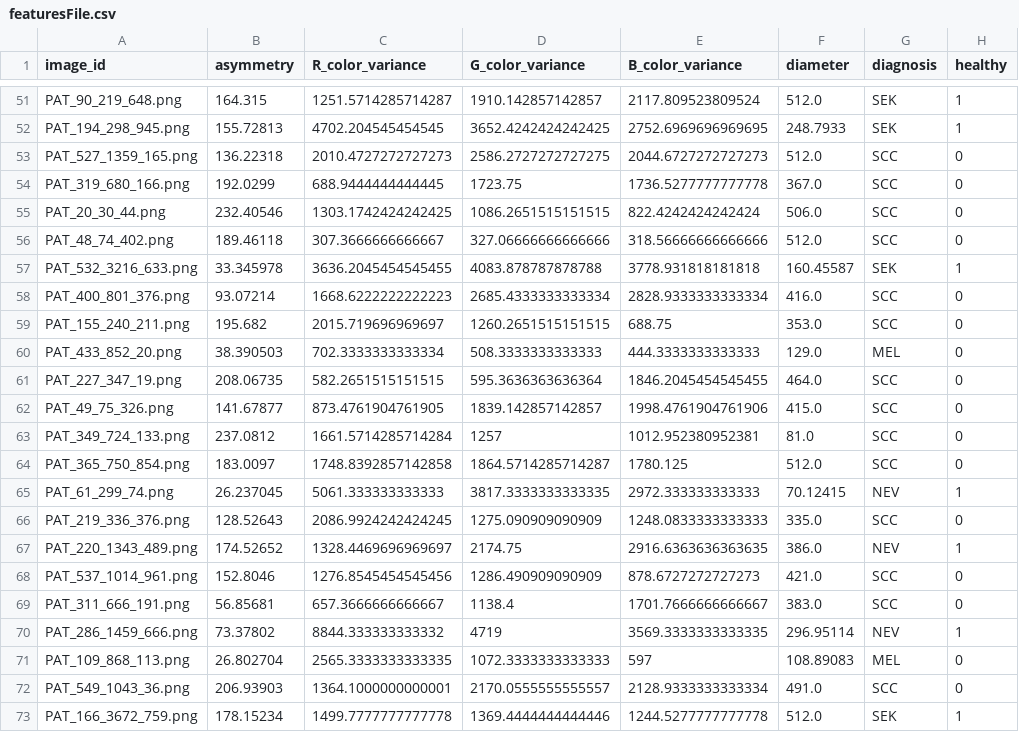
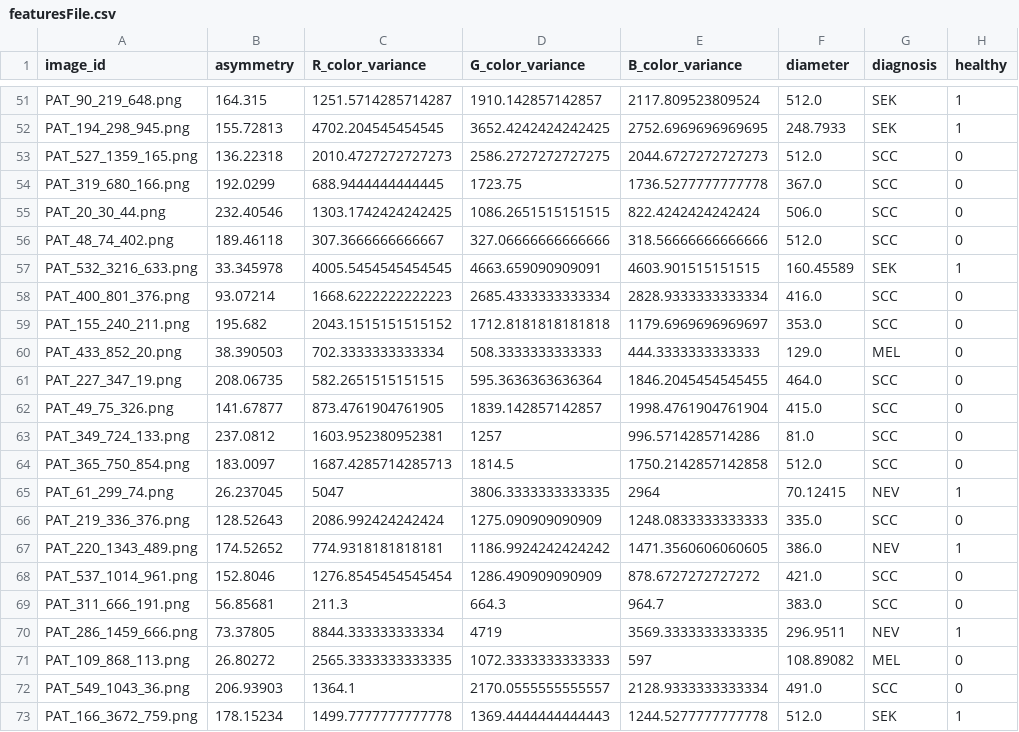
Before and after one commit to RichardKentos/medical-imaging, a CSV file: featuresFile.csv, drawn as a sheet; only a part is shown, gaps mark what is left out; the diff covers the shown part only.

Commit message:
¨rewrote symmetry, diameter and color to take a segmented image instead of the path to the image, so the segmentImage function isnt ran 3 times per data row, but just once.

```diff
--- a/featuresFile.csv
+++ b/featuresFile.csv
@@ -56,18 +56,18 @@ PAT_20_30_44.png,232.40546,1303.1742424242425,1086.2651515151515,822.42424242424
 PAT_48_74_402.png,189.46118,307.3666666666667,327.06666666666666,318.56666666666666,512.0,SCC,0
-PAT_532_3216_633.png,33.345978,3636.2045454545455,4083.878787878788,3778.931818181818,160.45587,SEK,1
+PAT_532_3216_633.png,33.345978,4005.5454545454545,4663.659090909091,4603.901515151515,160.45589,SEK,1
 PAT_400_801_376.png,93.07214,1668.6222222222223,2685.4333333333334,2828.9333333333334,416.0,SCC,0
-PAT_155_240_211.png,195.682,2015.719696969697,1260.2651515151515,688.75,353.0,SCC,0
+PAT_155_240_211.png,195.682,2043.1515151515152,1712.8181818181818,1179.6969696969697,353.0,SCC,0
 PAT_433_852_20.png,38.390503,702.3333333333334,508.3333333333333,444.3333333333333,129.0,MEL,0
 PAT_227_347_19.png,208.06735,582.2651515151515,595.3636363636364,1846.2045454545455,464.0,SCC,0
-PAT_49_75_326.png,141.67877,873.4761904761905,1839.142857142857,1998.4761904761906,415.0,SCC,0
-PAT_349_724_133.png,237.0812,1661.5714285714284,1257,1012.952380952381,81.0,SCC,0
-PAT_365_750_854.png,183.0097,1748.8392857142858,1864.5714285714287,1780.125,512.0,SCC,0
-PAT_61_299_74.png,26.237045,5061.333333333333,3817.3333333333335,2972.333333333333,70.12415,NEV,1
-PAT_219_336_376.png,128.52643,2086.9924242424245,1275.090909090909,1248.0833333333333,335.0,SCC,0
-PAT_220_1343_489.png,174.52652,1328.4469696969697,2174.75,2916.6363636363635,386.0,NEV,1
-PAT_537_1014_961.png,152.8046,1276.8545454545456,1286.490909090909,878.6727272727273,421.0,SCC,0
-PAT_311_666_191.png,56.85681,657.3666666666667,1138.4,1701.7666666666667,383.0,SCC,0
-PAT_286_1459_666.png,73.37802,8844.333333333332,4719,3569.3333333333335,296.95114,NEV,1
-PAT_109_868_113.png,26.802704,2565.3333333333335,1072.3333333333333,597,108.89083,MEL,0
-PAT_549_1043_36.png,206.93903,1364.1000000000001,2170.0555555555557,2128.9333333333334,491.0,SCC,0
-PAT_166_3672_759.png,178.15234,1499.7777777777778,1369.4444444444446,1244.5277777777778,512.0,SEK,1
+PAT_49_75_326.png,141.67877,873.4761904761905,1839.142857142857,1998.4761904761904,415.0,SCC,0
+PAT_349_724_133.png,237.0812,1603.952380952381,1257,996.5714285714286,81.0,SCC,0
+PAT_365_750_854.png,183.0097,1687.4285714285713,1814.5,1750.2142857142858,512.0,SCC,0
+PAT_61_299_74.png,26.237045,5047,3806.3333333333335,2964,70.12415,NEV,1
+PAT_219_336_376.png,128.52643,2086.992424242424,1275.090909090909,1248.0833333333333,335.0,SCC,0
+PAT_220_1343_489.png,174.52652,774.9318181818181,1186.9924242424242,1471.3560606060605,386.0,NEV,1
+PAT_537_1014_961.png,152.8046,1276.8545454545454,1286.490909090909,878.6727272727272,421.0,SCC,0
+PAT_311_666_191.png,56.85681,211.3,664.3,964.7,383.0,SCC,0
+PAT_286_1459_666.png,73.37805,8844.333333333334,4719,3569.3333333333335,296.9511,NEV,1
+PAT_109_868_113.png,26.80272,2565.3333333333335,1072.3333333333333,597,108.89082,MEL,0
+PAT_549_1043_36.png,206.93903,1364.1,2170.0555555555557,2128.9333333333334,491.0,SCC,0
+PAT_166_3672_759.png,178.15234,1499.7777777777778,1369.4444444444443,1244.5277777777778,512.0,SEK,1
```
Also changed, not shown: 107 edited cells elsewhere in this file, 5 other files.
